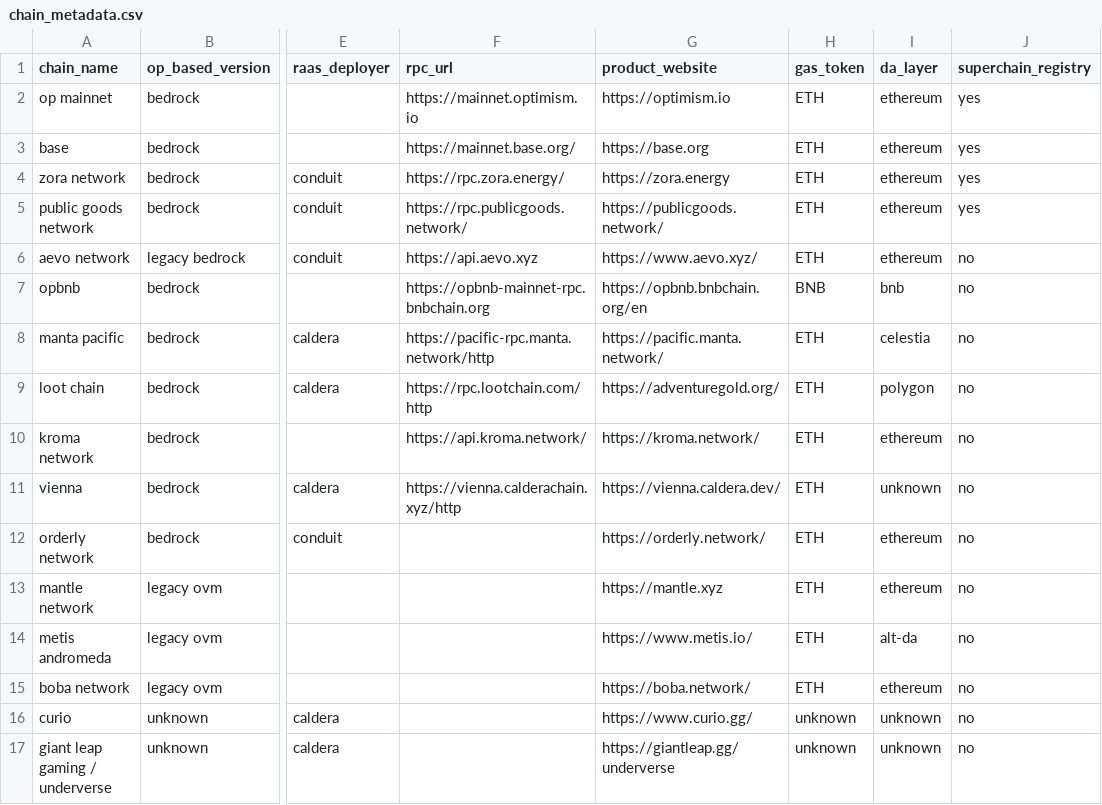
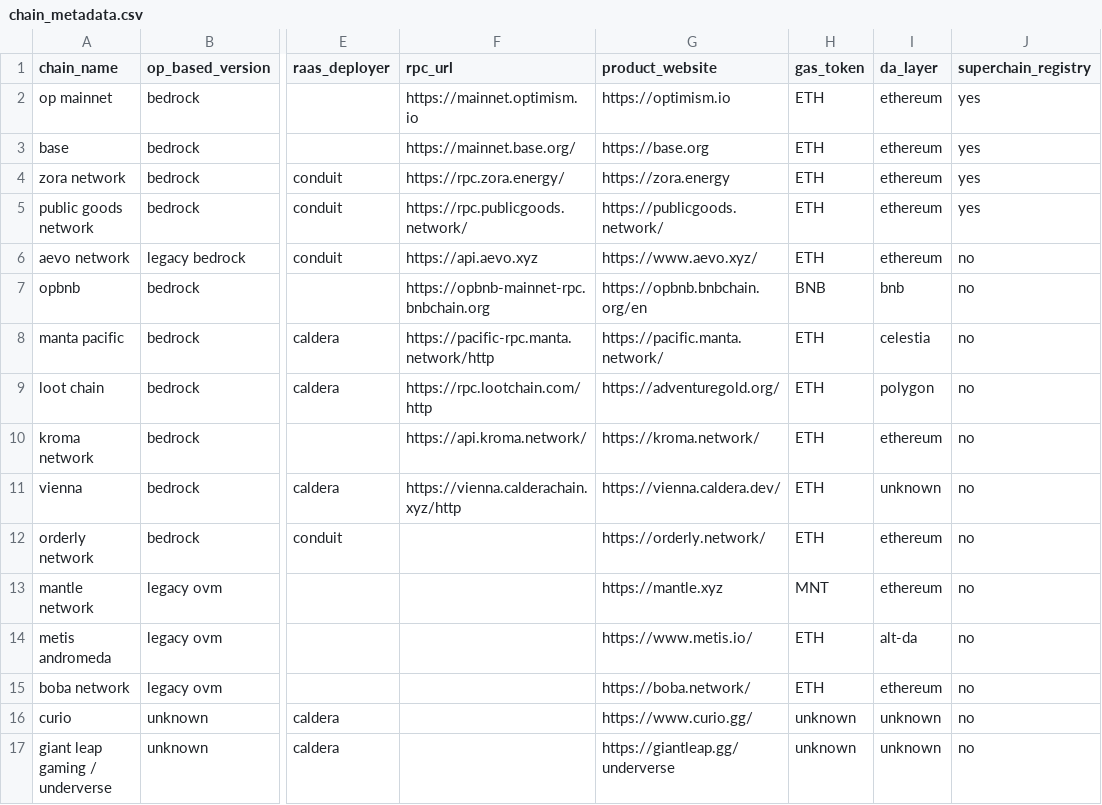
Before and after one commit to ethereum-optimism/op-analytics, a CSV file: op_chains_tracking/inputs/chain_metadata.csv, drawn as a sheet; only a part is shown, gaps mark what is left out; the diff names each change by its address in the sheet, - before the commit and + after, or states it on an @@ line.

Commit message:
Update chain_metadata.csv

```diff
--- a/op_chains_tracking/inputs/chain_metadata.csv
+++ b/op_chains_tracking/inputs/chain_metadata.csv
-H13 (gas_token): ETH
+H13 (gas_token): MNT
```
